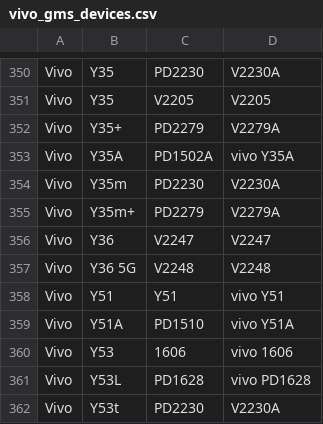
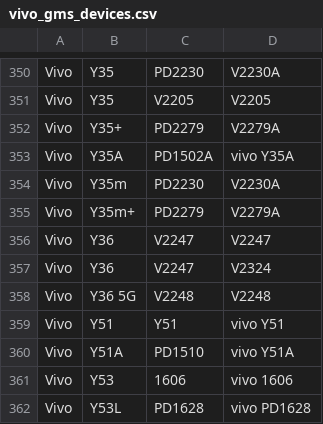
Before and after one commit to Soar1989/get_android_data, a CSV file: data/vivo_gms_devices.csv, drawn as a sheet; only a part is shown, gaps mark what is left out; the shorter side is filled out with more unchanged rows.

```diff
--- a/data/vivo_gms_devices.csv
+++ b/data/vivo_gms_devices.csv
@@ -356,2 +356,3 @@ Vivo,Y35m+,PD2279,V2279A
 Vivo,Y36,V2247,V2247
+Vivo,Y36,V2247,V2324
 Vivo,Y36 5G,V2248,V2248
```
